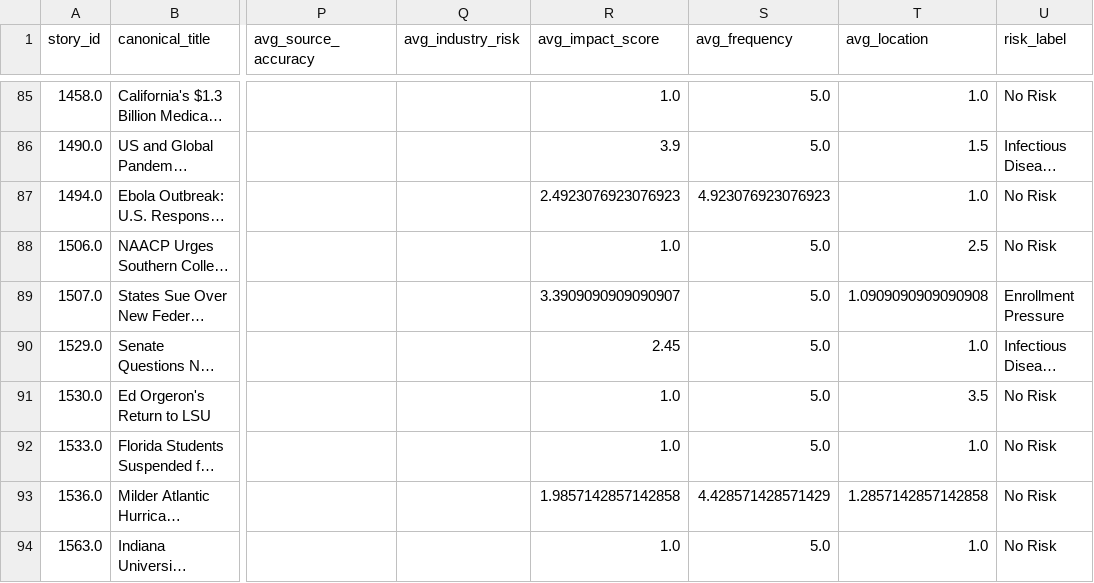
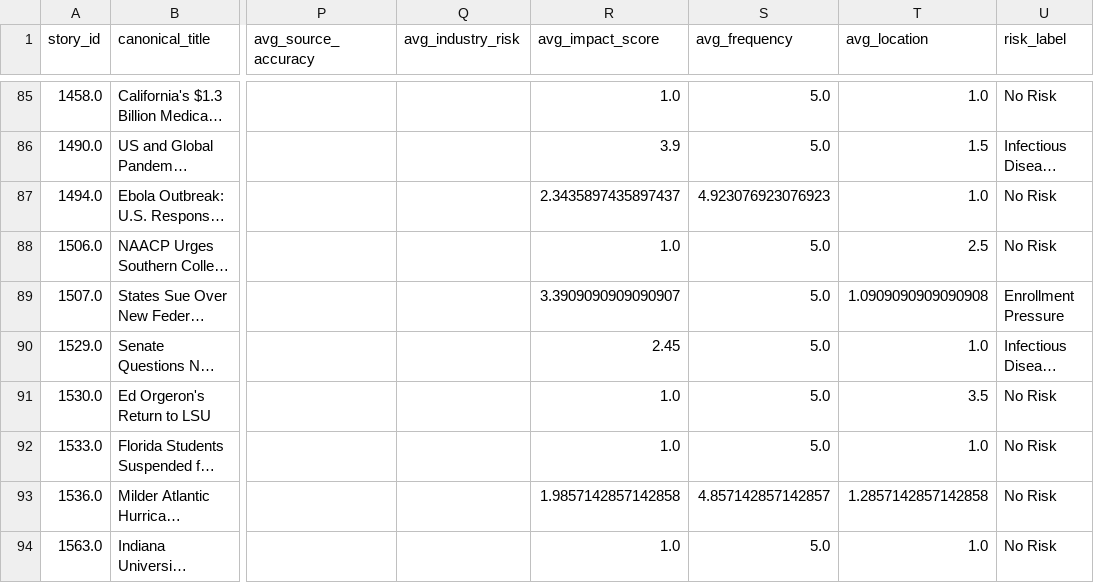
Before and after one commit to ERSRisk/Tulane-Sentiment-Analysis, a CSV file: pipeline/resources/Canonical_Stories_with_Summaries.csv, drawn as a sheet; only a part is shown, gaps mark what is left out; long unchanged cells end in …; the diff names each change by its address in the sheet, - before the commit and + after, or states it on an @@ line.

```diff
--- a/pipeline/resources/Canonical_Stories_with_Summaries.csv
+++ b/pipeline/resources/Canonical_Stories_with_Summaries.csv
-R87 (avg_impact_score): 2.4923076923076923
+R87 (avg_impact_score): 2.3435897435897437
-S93 (avg_frequency): 4.428571428571429
+S93 (avg_frequency): 4.857142857142857
```
Also changed, not shown: pipeline/resources/final_risk_scores1.csv, pipeline/resources/topic_trend.csv, 7 other files.
